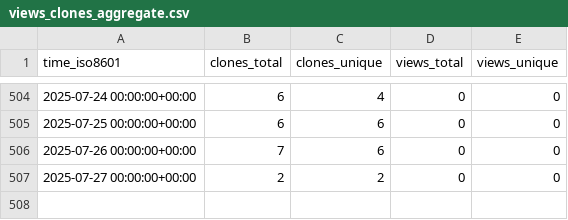
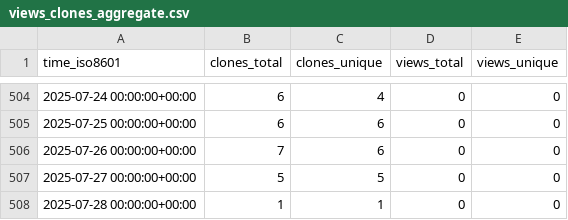
Before and after one commit to EarthSciML/AtmosphericDeposition.jl, a CSV file: EarthSciML/AtmosphericDeposition.jl/ghrs-data/views_clones_aggregate.csv, drawn as a sheet; only a part is shown, gaps mark what is left out.

```diff
--- a/EarthSciML/AtmosphericDeposition.jl/ghrs-data/views_clones_aggregate.csv
+++ b/EarthSciML/AtmosphericDeposition.jl/ghrs-data/views_clones_aggregate.csv
@@ -506,2 +506,3 @@ time_iso8601,clones_total,clones_unique,views_total,views_unique
 2025-07-26 00:00:00+00:00,7,6,0,0
-2025-07-27 00:00:00+00:00,2,2,0,0
+2025-07-27 00:00:00+00:00,5,5,0,0
+2025-07-28 00:00:00+00:00,1,1,0,0
```
Also changed, not shown: 1 other file.
